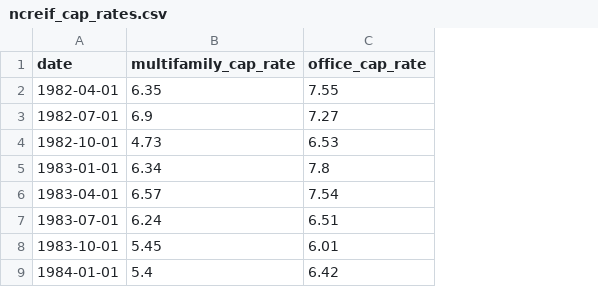
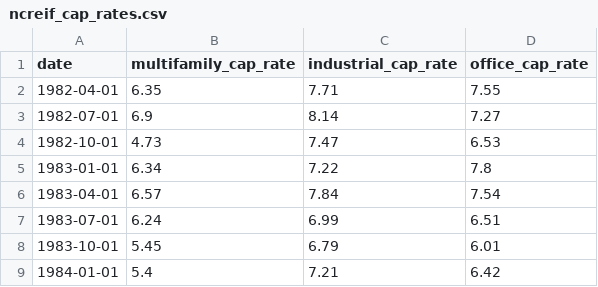
Before and after one commit to chjtl/rate-dashboard, a CSV file: data/ncreif_cap_rates.csv, drawn as a sheet; only a part is shown; the diff names each change by its address in the sheet, - before the commit and + after, or states it on an @@ line.

```diff
--- a/data/ncreif_cap_rates.csv
+++ b/data/ncreif_cap_rates.csv
+column C (industrial_cap_rate), rows 2-9: 7.71 | 8.14 | 7.47 | 7.22 | 7.84 | 6.99 | 6.79 | 7.21
```
Also changed, not shown: 3 other files.
